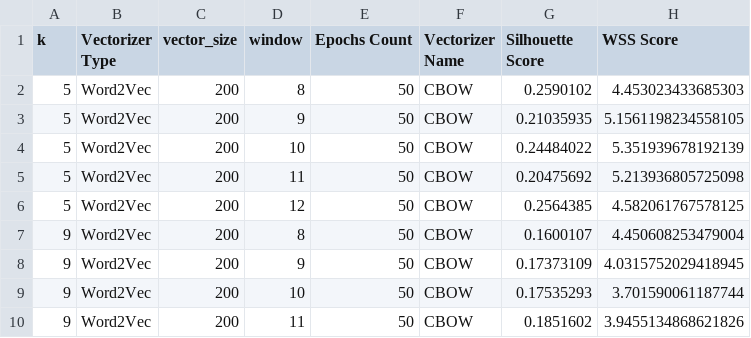
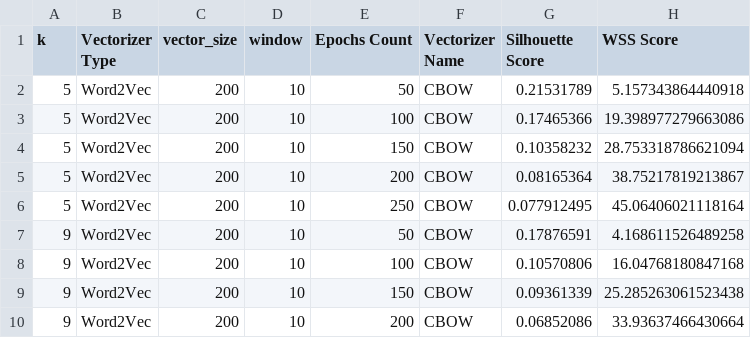
Before and after one commit to z-aqib/text-analytics, a CSV file: A3_Evaluation_of_K_Means_P2/clustering_results.csv, drawn as a sheet; only a part is shown; the diff covers the shown part only.

Commit message:
case 4: word2vec, cbow, epochs

```diff
--- a/A3_Evaluation_of_K_Means_P2/clustering_results.csv
+++ b/A3_Evaluation_of_K_Means_P2/clustering_results.csv
@@ -1,10 +1,10 @@
 k,Vectorizer Type,vector_size,window,Epochs Count,Vectorizer Name,Silhouette Score,WSS Score
-5,Word2Vec,200,8,50,CBOW,0.2590102,4.453023433685303
-5,Word2Vec,200,9,50,CBOW,0.21035935,5.1561198234558105
-5,Word2Vec,200,10,50,CBOW,0.24484022,5.351939678192139
-5,Word2Vec,200,11,50,CBOW,0.20475692,5.213936805725098
-5,Word2Vec,200,12,50,CBOW,0.2564385,4.582061767578125
-9,Word2Vec,200,8,50,CBOW,0.1600107,4.450608253479004
-9,Word2Vec,200,9,50,CBOW,0.17373109,4.0315752029418945
-9,Word2Vec,200,10,50,CBOW,0.17535293,3.701590061187744
-9,Word2Vec,200,11,50,CBOW,0.1851602,3.9455134868621826
+5,Word2Vec,200,10,50,CBOW,0.21531789,5.157343864440918
+5,Word2Vec,200,10,100,CBOW,0.17465366,19.398977279663086
+5,Word2Vec,200,10,150,CBOW,0.10358232,28.753318786621094
+5,Word2Vec,200,10,200,CBOW,0.08165364,38.75217819213867
+5,Word2Vec,200,10,250,CBOW,0.077912495,45.06406021118164
+9,Word2Vec,200,10,50,CBOW,0.17876591,4.168611526489258
+9,Word2Vec,200,10,100,CBOW,0.10570806,16.04768180847168
+9,Word2Vec,200,10,150,CBOW,0.09361339,25.285263061523438
+9,Word2Vec,200,10,200,CBOW,0.06852086,33.93637466430664
```
Also changed, not shown: 22 edited cells elsewhere in this file, 1 other file.
